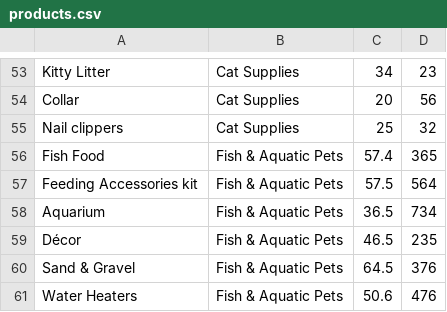
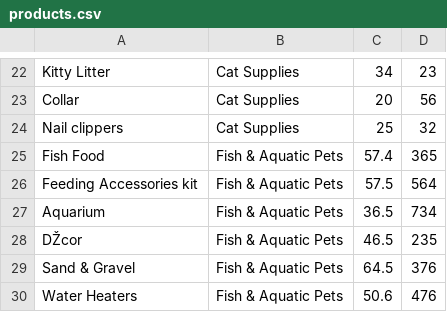
Before and after one commit to iantonik/Bamazon, a CSV file: products.csv, drawn as a sheet; only a part is shown, gaps mark what is left out; addresses are those after the commit; the diff covers the shown part only; the diff names each change by its address in the sheet, - before the commit and + after, or states it on an @@ line.

```diff
--- a/products.csv
+++ b/products.csv
-A28: Décor
+A28: DŽcor
```
Also changed, not shown: 31 removed rows elsewhere in this file, 4 other files.
